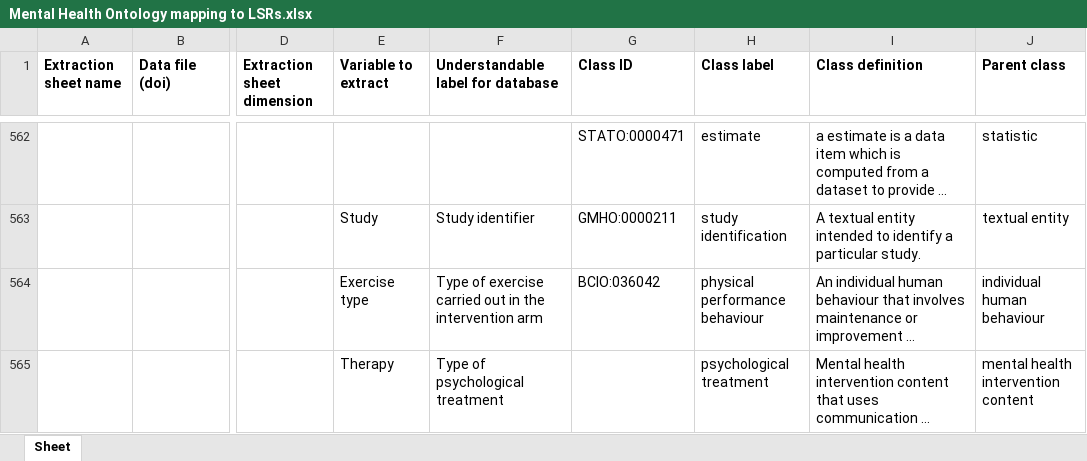
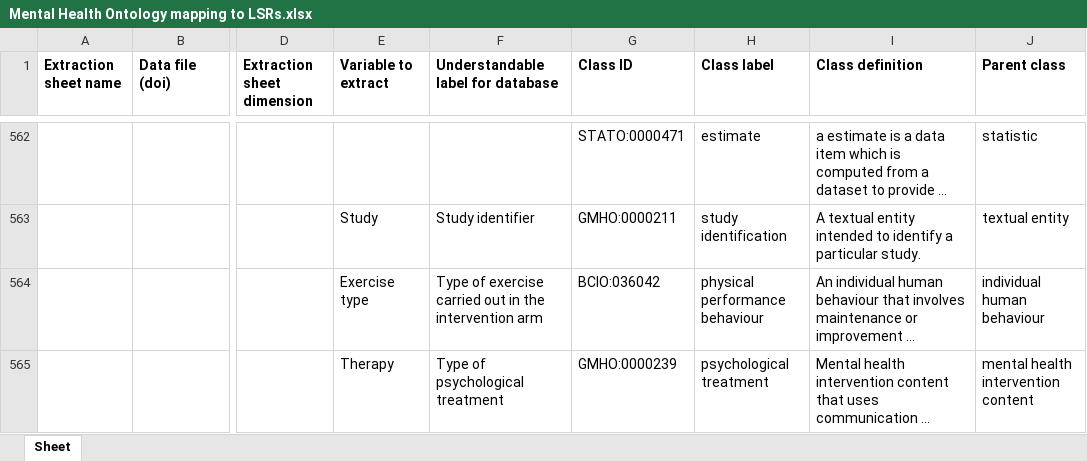
Before and after one commit to galenos-project/mental-health-ontology, an Excel workbook: Mapping to LSRs/Mental Health Ontology mapping to LSRs.xlsx, sheet Sheet, drawn as a sheet; only a part is shown, gaps mark what is left out; long unchanged cells end in …; values as stored, in another font and other column widths than the file's, no borders; the diff names each change by its address in the sheet, - before the commit and + after, or states it on an @@ line.

Commit message:
Updating Mental Health Ontology mapping to LSRs.xlsx

```diff
--- a/Mapping to LSRs/Mental Health Ontology mapping to LSRs.xlsx (sheet Sheet)
+++ b/Mapping to LSRs/Mental Health Ontology mapping to LSRs.xlsx (sheet Sheet)
-G565 (Class ID): (empty)
+G565 (Class ID): GMHO:0000239
```
